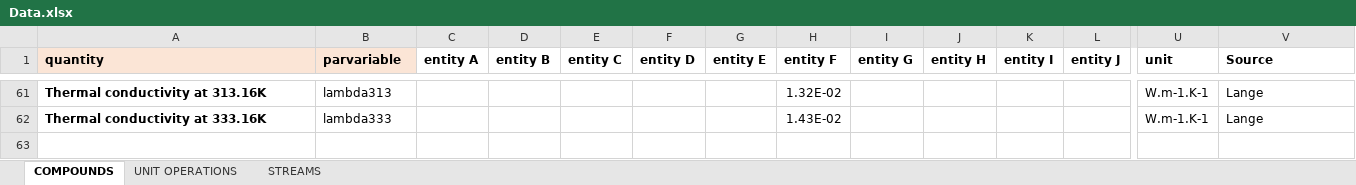
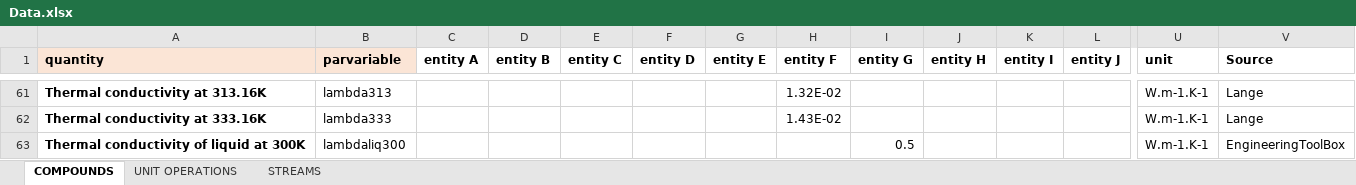
Before and after one commit to triceert/CS, an Excel workbook: MatlabWD/Data.xlsx, sheet COMPOUNDS, drawn as a sheet; only a part is shown, gaps mark what is left out; values as stored, in another font and other column widths than the file's, no borders; rows hold the shown columns only; the diff names each change by its address in the sheet, - before the commit and + after, or states it on an @@ line.

```diff
--- a/MatlabWD/Data.xlsx (sheet COMPOUNDS)
+++ b/MatlabWD/Data.xlsx (sheet COMPOUNDS)
+row 63: Thermal conductivity of liquid at 300K | lambdaliq300 |  |  |  |  |  |  | 0.5 |  |  |  | W.m-1.K-1 | EngineeringToolBox
```
Also changed, not shown: 1 other file.
